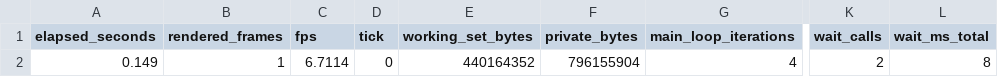
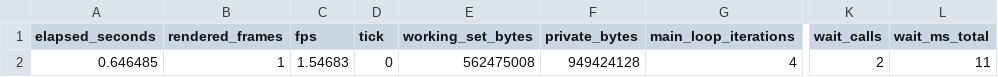
Before and after one commit to elo6371/tf2-demo-player-native, a CSV file: evidence/frame-capture/paused.bmp.csv, drawn as a sheet; only a part is shown, gaps mark what is left out; the diff names each change by its address in the sheet, - before the commit and + after, or states it on an @@ line.

```diff
--- a/evidence/frame-capture/paused.bmp.csv
+++ b/evidence/frame-capture/paused.bmp.csv
-A2 (elapsed_seconds): 0.149
+A2 (elapsed_seconds): 0.646485
-C2 (fps): 6.7114
+C2 (fps): 1.54683
-E2 (working_set_bytes): 440164352
+E2 (working_set_bytes): 562475008
-F2 (private_bytes): 796155904
+F2 (private_bytes): 949424128
-L2 (wait_ms_total): 8
+L2 (wait_ms_total): 11
```
Also changed, not shown: evidence/frame-capture/demo-installed-map.bmp.csv, evidence/frame-capture/paused-again.bmp.csv, 33 other files.
